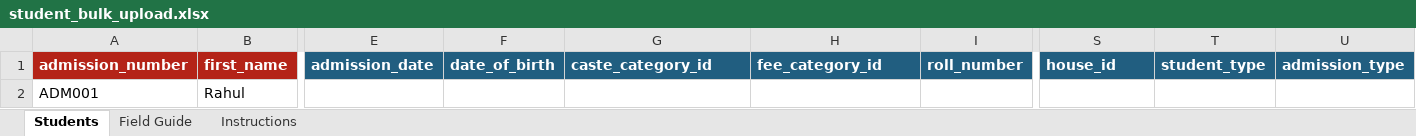
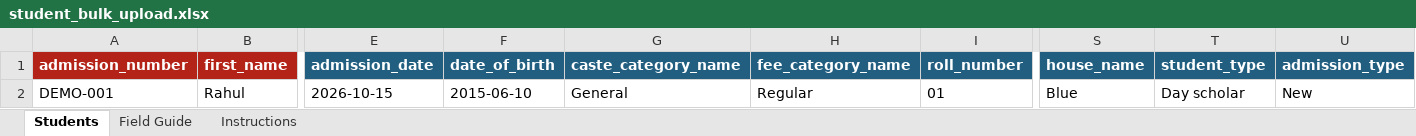
Before and after one commit to jiabhinav/shikhaconnect-api, an Excel workbook: templates/student_bulk_upload.xlsx, sheet Students, drawn as a sheet; only a part is shown, gaps mark what is left out; values as stored, in another font and other column widths than the file's, no borders; removed rows and columns are numbered as before the commit, all else as after; rows hold the shown columns only; the diff names each change by its address in the sheet, - before the commit and + after, or states it on an @@ line.

```diff
--- a/templates/student_bulk_upload.xlsx (sheet Students)
+++ b/templates/student_bulk_upload.xlsx (sheet Students)
-G1: caste_category_id
+G1: caste_category_name
-H1: fee_category_id
+H1: fee_category_name
-S1: house_id
+S1: house_name
-row 2: ADM001 | Rahul
+row 2: DEMO-001 | Rahul | 2026-10-15 | 2015-06-10 | General | Regular | 01 | Blue | Day scholar | New
```
Also changed, not shown: sheet Field Guide, sheet Instructions, 12 other files.
